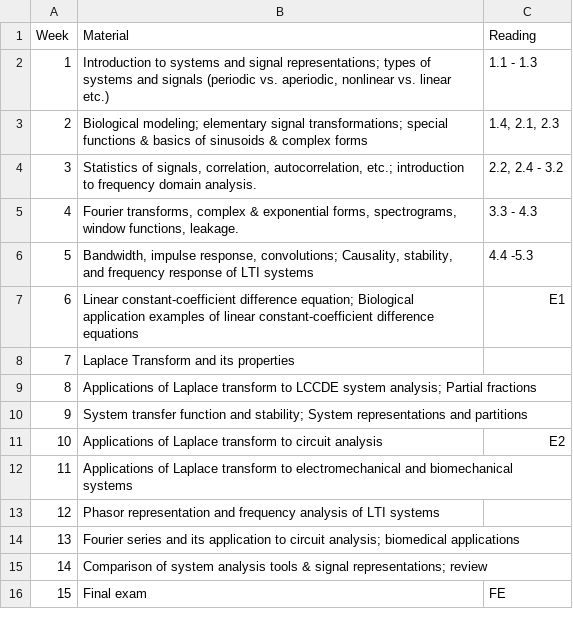
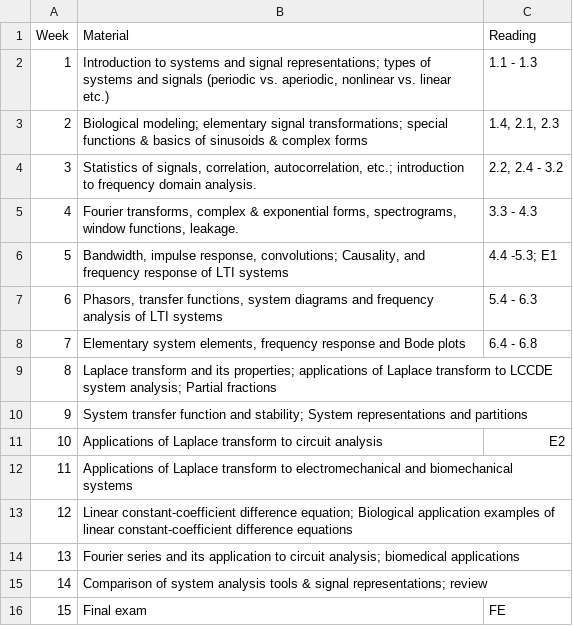
Before and after one commit to iabraham/bioe205, a CSV file: _assets/syllabus/schedule.csv, drawn as a sheet.

```diff
--- a/_assets/syllabus/schedule.csv
+++ b/_assets/syllabus/schedule.csv
@@ -5,6 +5,6 @@
 "4","Fourier transforms, complex & exponential forms, spectrograms, window functions, leakage.","3.3 - 4.3"
-"5","Bandwidth, impulse response, convolutions; Causality, stability, and frequency response of LTI systems","4.4 -5.3"
-"6","Linear constant-coefficient difference equation; Biological application examples of linear constant-coefficient difference equations","E1"
-"7","Laplace Transform and its properties",""
-"8","Applications of Laplace transform to LCCDE system analysis; Partial fractions",""
+"5","Bandwidth, impulse response, convolutions; Causality, and frequency response of LTI systems","4.4 -5.3; E1"
+"6","Phasors, transfer functions, system diagrams and frequency analysis of LTI systems","5.4 - 6.3"
+"7","Elementary system elements, frequency response and Bode plots","6.4 - 6.8"
+"8","Laplace transform and its properties; applications of Laplace transform to LCCDE system analysis; Partial fractions",""
 "9","System transfer function and stability; System representations and partitions",""
@@ -12,3 +12,3 @@
 "11","Applications of Laplace transform to electromechanical and biomechanical systems",""
-"12","Phasor representation and frequency analysis of LTI systems",""
+"12","Linear constant-coefficient difference equation; Biological application examples of linear constant-coefficient difference equations",""
 "13","Fourier series and its application to circuit analysis; biomedical applications",""
```
Also changed, not shown: 12 other files.
